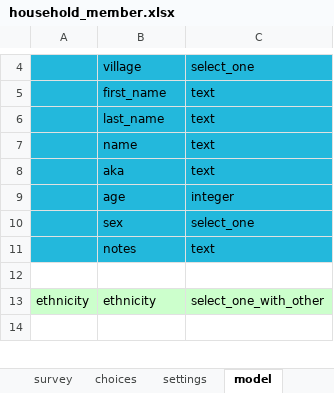
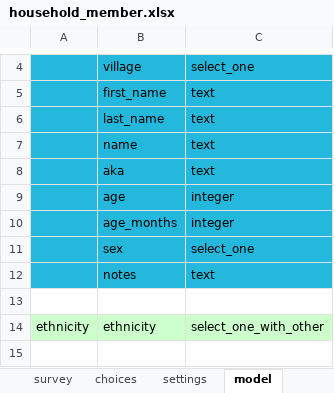
Before and after one commit to Fijian-Networks/Survey-development, an Excel workbook: ODK-X_surveys/app/config/tables/household_member/forms/household_member/household_member.xlsx, sheet model, drawn as a sheet; only a part is shown, gaps mark what is left out; values as stored, in another font and other column widths than the file's, no borders; the diff names each change by its address in the sheet, - before the commit and + after, or states it on an @@ line.

```diff
--- a/ODK-X_surveys/app/config/tables/household_member/forms/household_member/household_member.xlsx (sheet model)
+++ b/ODK-X_surveys/app/config/tables/household_member/forms/household_member/household_member.xlsx (sheet model)
+row 10:  | age_months | integer
```
Also changed, not shown: sheet basic_demog, sheet choices, ODK-X_surveys/app/config/assets/framework/forms/framework/framework.xlsx, ODK-X_surveys/app/config/tables/household_census/forms/household_census/household_census.xlsx, 41 other files.
